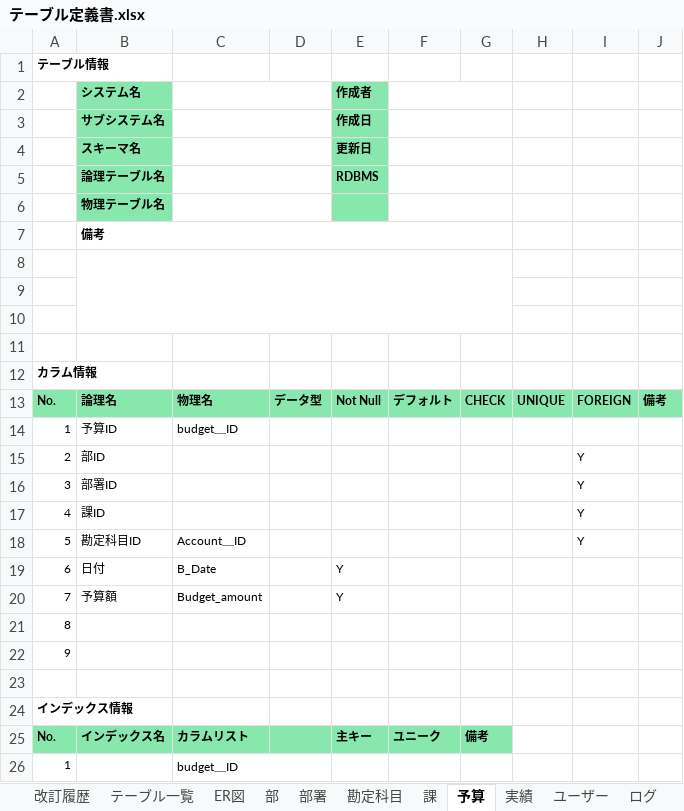
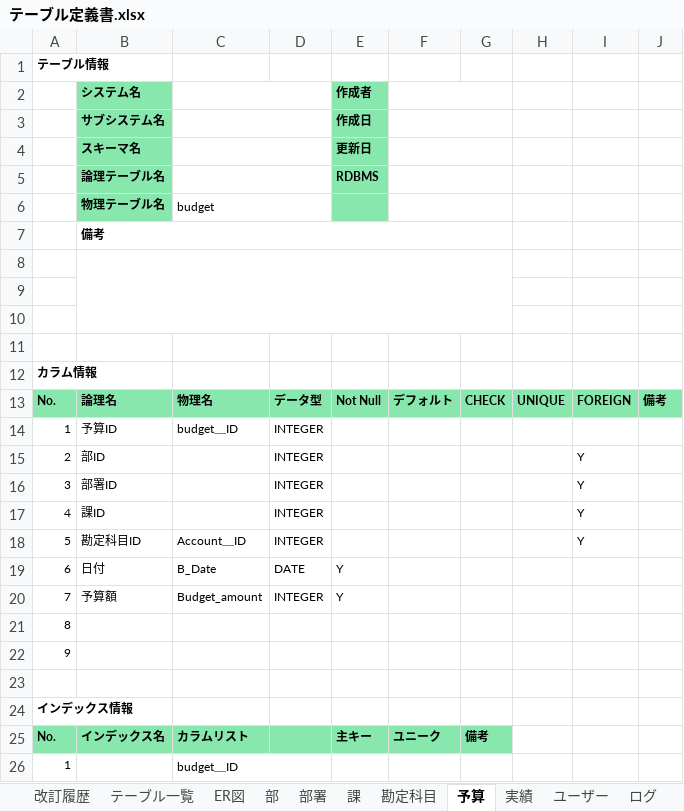
Before and after one commit to s-goto1/repotest, an Excel workbook: excel/テーブル定義書.xlsx, sheet 予算, drawn as a sheet; only a part is shown; values as stored, in another font and other column widths than the file's, no borders; charts and pictures not drawn; the diff names each change by its address in the sheet, - before the commit and + after, or states it on an @@ line.

```diff
--- a/excel/テーブル定義書.xlsx (sheet 予算)
+++ b/excel/テーブル定義書.xlsx (sheet 予算)
@@ sheet tab order changed: 改訂履歴 | テーブル一覧 | ER図 | 部 | 部署 | 課 | 勘定科目 | 予算 | 実績 | ユーザー | ログ @@
-C6: (empty)
+C6: budget
-D14:D18: (empty)
+D14:D18: INTEGER
-D19: (empty)
+D19: DATE
-D20: (empty)
+D20: INTEGER
```
Also changed, not shown: sheet 実績, sheet ログ, sheet ユーザー, sheet 勘定科目, sheet 部署, sheet 課, 1 more sheet, charts or pictures.
